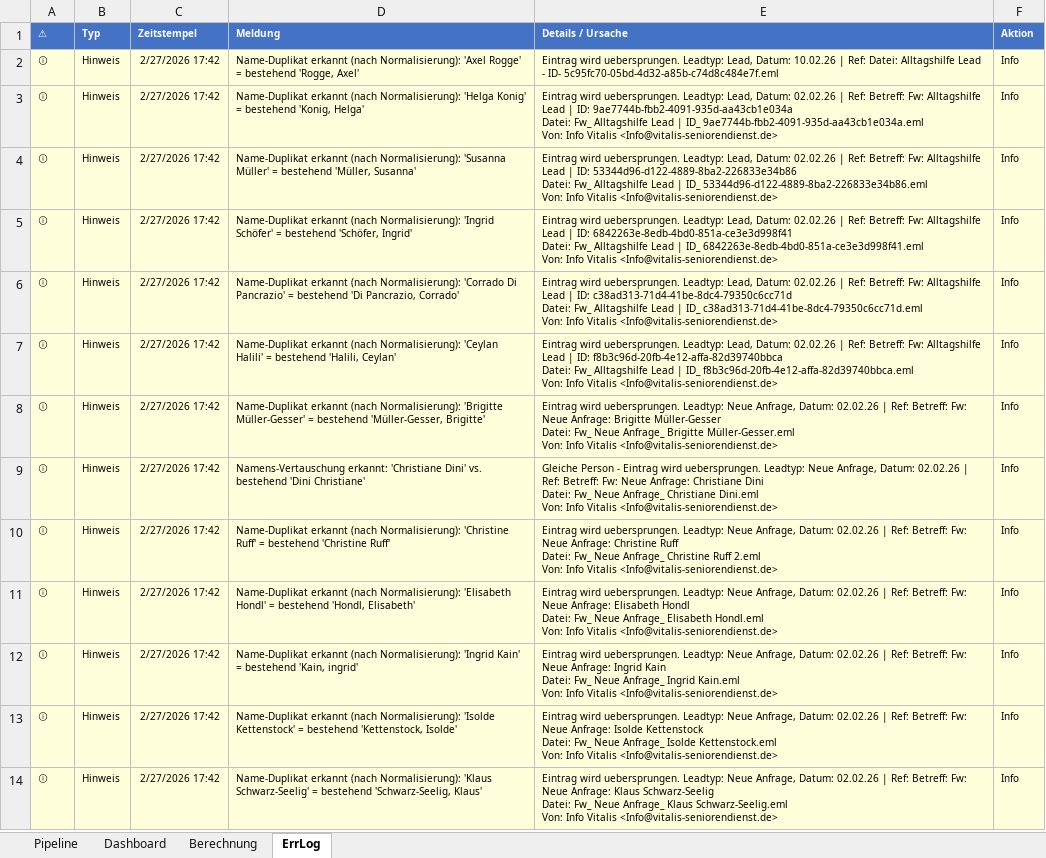
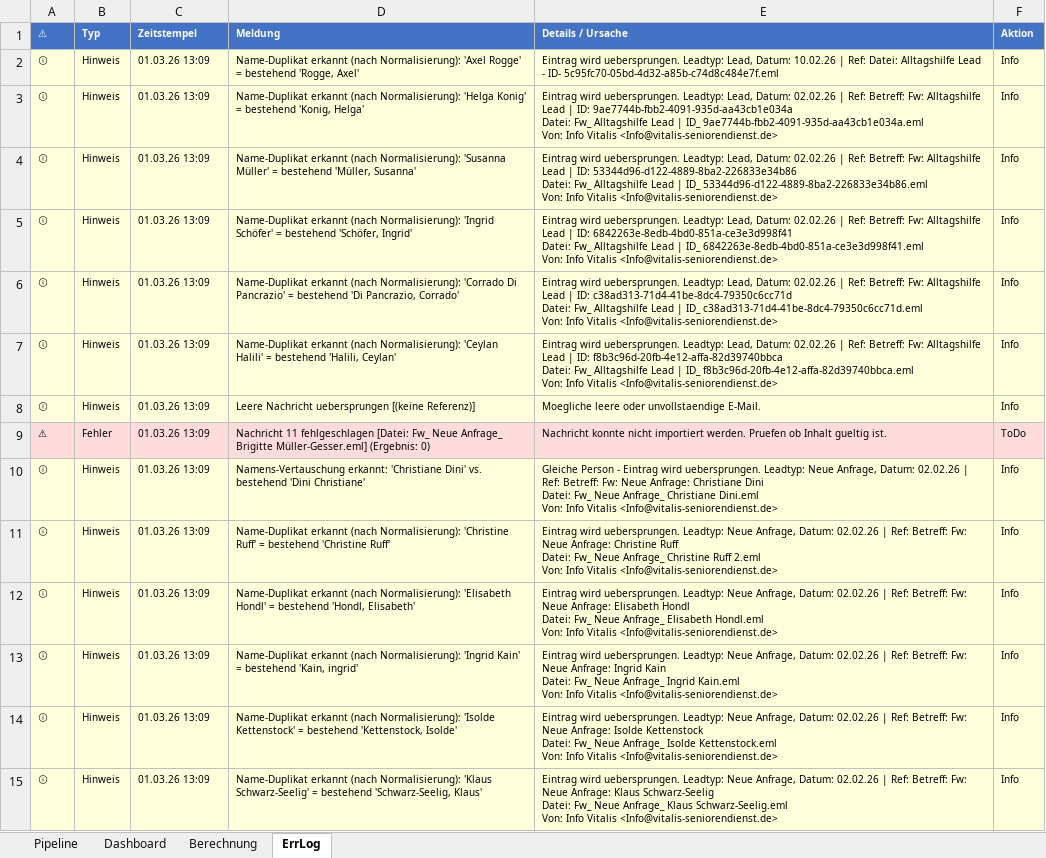
Before and after one commit to SteffenNeumann/Excel_leads, an Excel workbook: Excel_files/Excel_Leads_V3.xlsm, sheet ErrLog, drawn as a sheet; only a part is shown; values as stored, in another font and other column widths than the file's, no borders; table styles not drawn; addresses are those after the commit; ↵ is a line break in a cell; the diff covers the shown part only; the diff names each change by its address in the sheet, - before the commit and + after, or states it on an @@ line.

Commit message:
feat: Strukturiertes Debug-Logging für Kunden-Support
- Zentrale Log()-Funktion mit Level (DEBUG/INFO/WARN/ERROR) und Modul-Tags
- Log-Datei '_import_debug.log' im Workbook-Verzeichnis
- LogInitImport: Session-Header mit Version, Workbook, Pfad
- LogMsgStart/LogMsgResult: Per-Message-Tracking mit Zählern
- LogImportSummary: Zusammenfassung (importiert/Duplikate/fehlgeschlagen/Dauer)
- ExportDebugLog: Öffnet Log im Finder für Email an Support
- Alle Import-Funktionen migriert: ImportLeadsFromAppleMail, ProcessSingleMessage,
  FetchMailMessagesFromPath, ReadTextFile, ReadTextFileViaShell, ReadTmpFile,
  ShellReadEmlFile, PythonReadEmlFile
- LogToFile als Legacy-Wrapper beibehalten

```diff
--- a/Excel_files/Excel_Leads_V3.xlsm (sheet ErrLog)
+++ b/Excel_files/Excel_Leads_V3.xlsm (sheet ErrLog)
-C2:C8 (Zeitstempel): 2/27/2026 17:42
+C2:C8 (Zeitstempel): 01.03.26 13:09
-D8 (Meldung): Name-Duplikat erkannt (nach Normalisierung): 'Brigitte Müller-Gesser' = bestehend 'Müller-Gesser, Brigitte'
+D8 (Meldung): Leere Nachricht uebersprungen [(keine Referenz)]
-E8 (Details / Ursache): Eintrag wird uebersprungen. Leadtyp: Neue Anfrage, Datum: 02.02.26 | Ref: Betreff: Fw: Neue Anfrage: Brigitte Müller-Gesser ↵ Datei: Fw_ Neue Anfrage_ Brigitte Müller-Gesser.eml ↵ Von: Info Vitalis <Info@vitalis-seniorendienst.de>
+E8 (Details / Ursache): Moegliche leere oder unvollstaendige E-Mail.
+row 9: ⚠ | Fehler | 01.03.26 13:09 | Nachricht 11 fehlgeschlagen [Datei: Fw_ Neue Anfrage_ Brigitte Müller-Gesser.eml] (Ergebnis: 0) | Nachricht konnte nicht importiert werden. Pruefen ob Inhalt gueltig ist. | ToDo
-C10:C15 (Zeitstempel): 2/27/2026 17:42
+C10:C15 (Zeitstempel): 01.03.26 13:09
```
Also changed, not shown: 4 added rows and 13 edited cells elsewhere in this sheet, sheet Pipeline, sheet Dashboard, charts or pictures, 2 other files.
